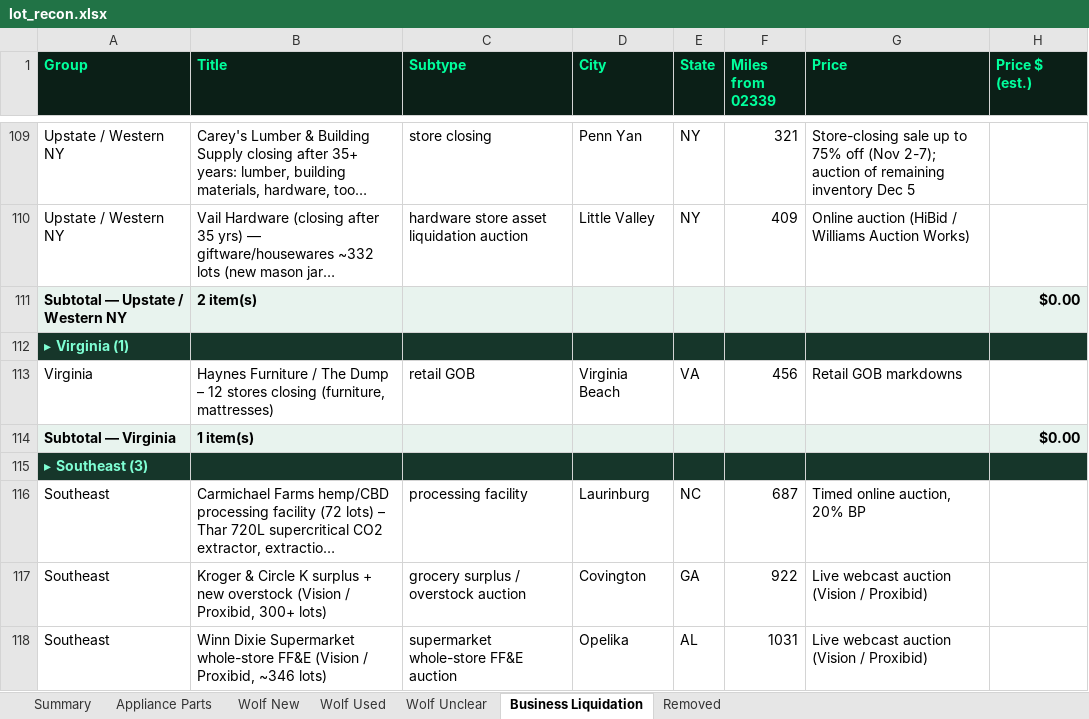
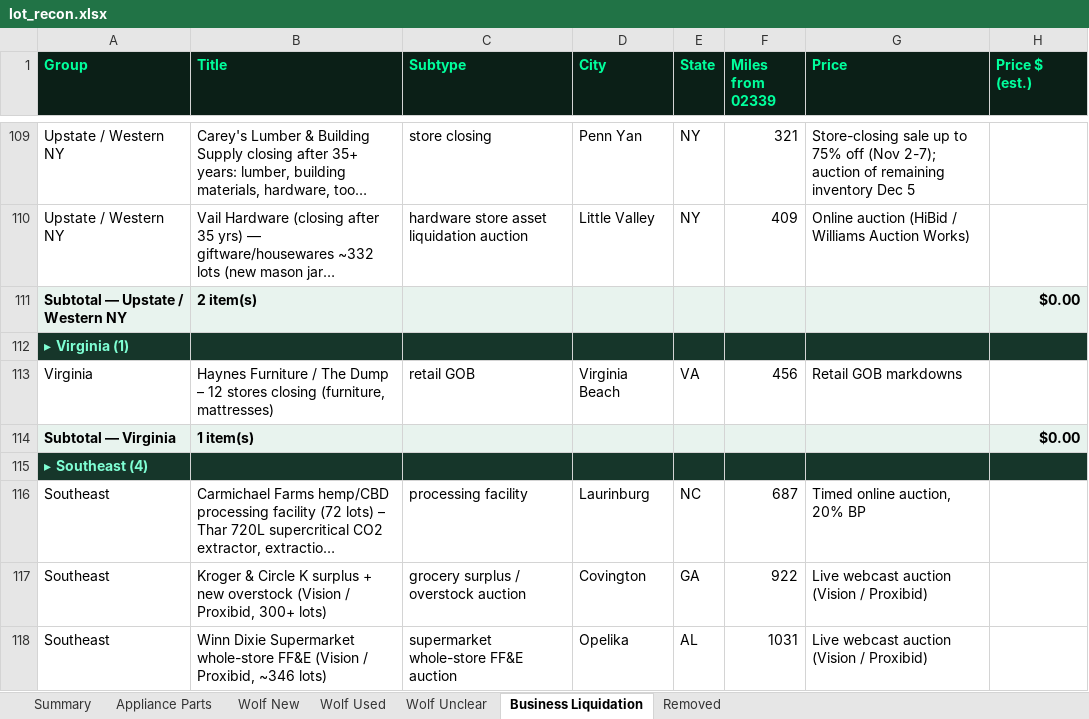
Before and after one commit to theequipmentpark/lot-recon, an Excel workbook: lot_recon.xlsx, sheet Business Liquidation, drawn as a sheet; only a part is shown, gaps mark what is left out; long unchanged cells end in …; values as stored, in another font and other column widths than the file's, no borders; the diff covers the shown part only; the diff names each change by its address in the sheet, - before the commit and + after, or states it on an @@ line.

Commit message:
Liquidation Scout 17:30 ET 11/06: add Nitek Birmingham AL Branford plant closure (bl-168)

```diff
--- a/lot_recon.xlsx (sheet Business Liquidation)
+++ b/lot_recon.xlsx (sheet Business Liquidation)
-A115 (Group): ▸ Southeast (3)
+A115 (Group): ▸ Southeast (4)
```
Also changed, not shown: 1 added row, 6 edited cells and cell formats elsewhere in this sheet, sheet Removed, sheet Summary, sheet Wolf Used, sheet Appliance Parts, 1 other file.
